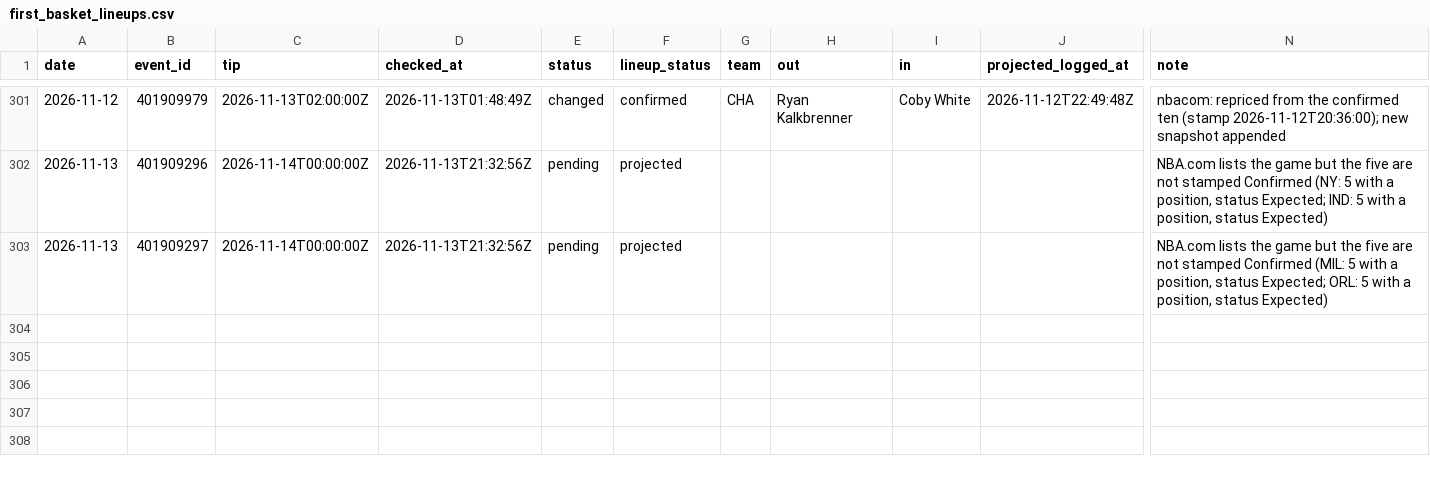
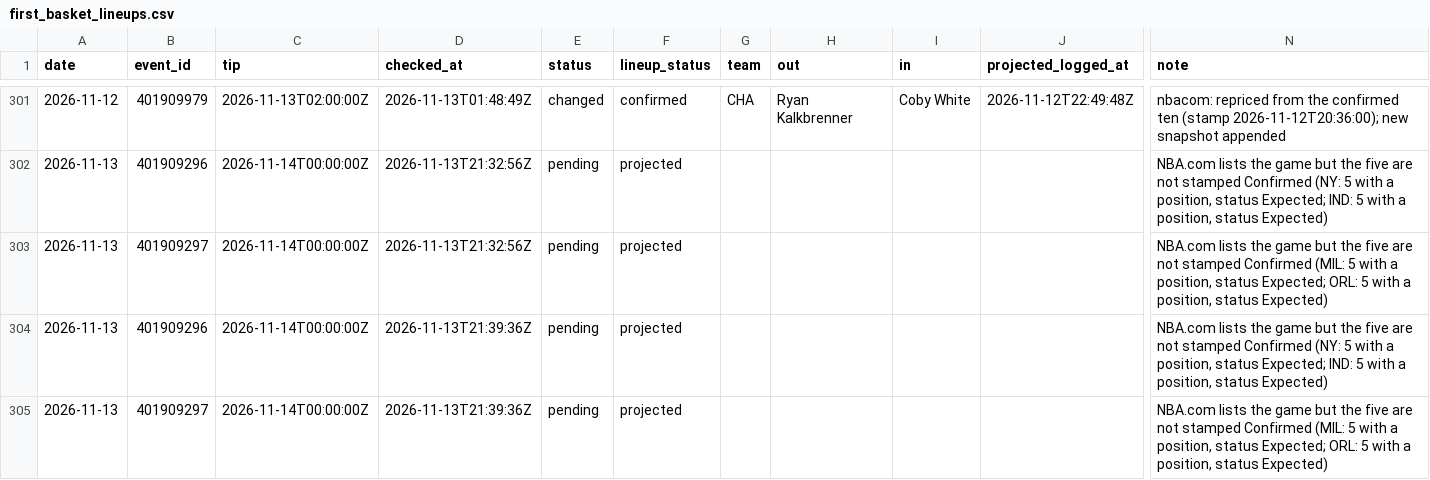
Before and after one commit to macassvic-cmd/arc-lab, a CSV file: data/first_basket_lineups.csv, drawn as a sheet; only a part is shown, gaps mark what is left out; rows hold the shown columns only; the diff names each change by its address in the sheet, - before the commit and + after, or states it on an @@ line.

```diff
--- a/data/first_basket_lineups.csv
+++ b/data/first_basket_lineups.csv
+row 304: 2026-11-13 | 401909296 | 2026-11-14T00:00:00Z | 2026-11-13T21:39:36Z | pending | projected |  |  |  |  | NBA.com lists the game but the five are not stamped Confirmed (NY: 5 with a position, status Expected; IND: 5 with a position, status Expected)
+row 305: 2026-11-13 | 401909297 | 2026-11-14T00:00:00Z | 2026-11-13T21:39:36Z | pending | projected |  |  |  |  | NBA.com lists the game but the five are not stamped Confirmed (MIL: 5 with a position, status Expected; ORL: 5 with a position, status Expected)
```
Also changed, not shown: data/paper_log.csv, 1 other file.
